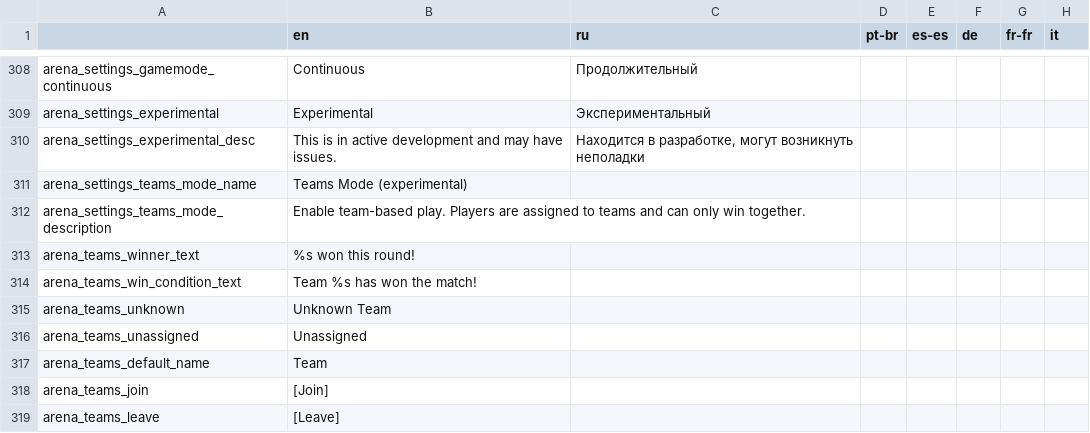
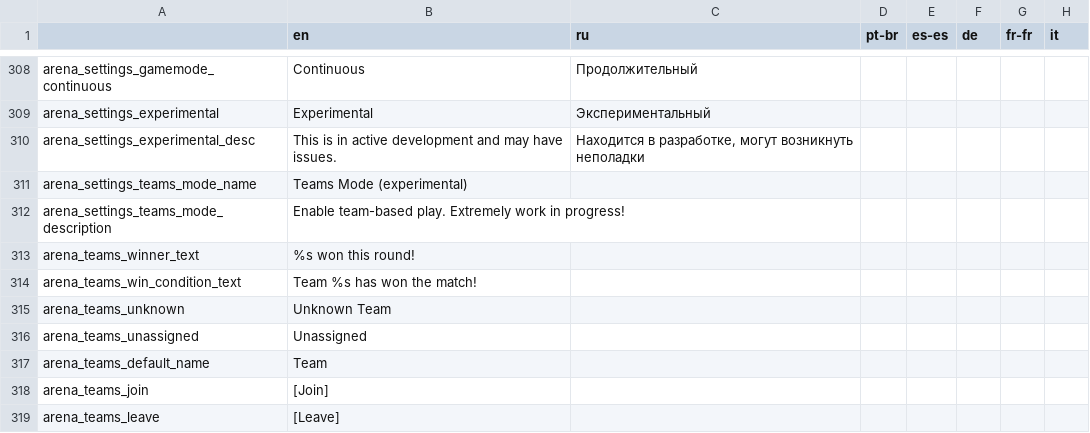
Before and after one commit to EvaisaDev/noita-arena, a CSV file: evaisa.arena/translations.csv, drawn as a sheet; only a part is shown, gaps mark what is left out; the diff names each change by its address in the sheet, - before the commit and + after, or states it on an @@ line.

Commit message:
ya

```diff
--- a/evaisa.arena/translations.csv
+++ b/evaisa.arena/translations.csv
-B312 (en): …team-based play. Players are assigned to teams and can only win together.
+B312 (en): …team-based play. Extremely work in progress!
```
